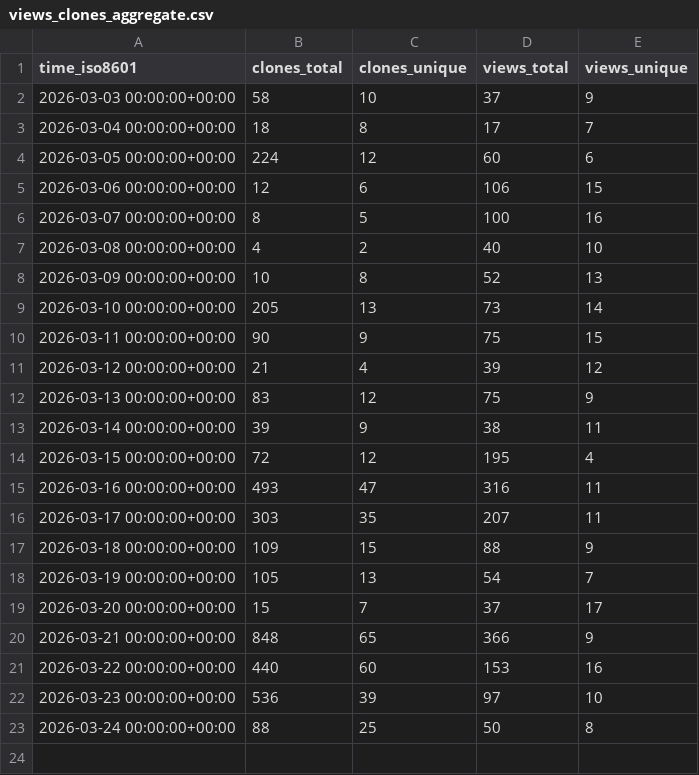
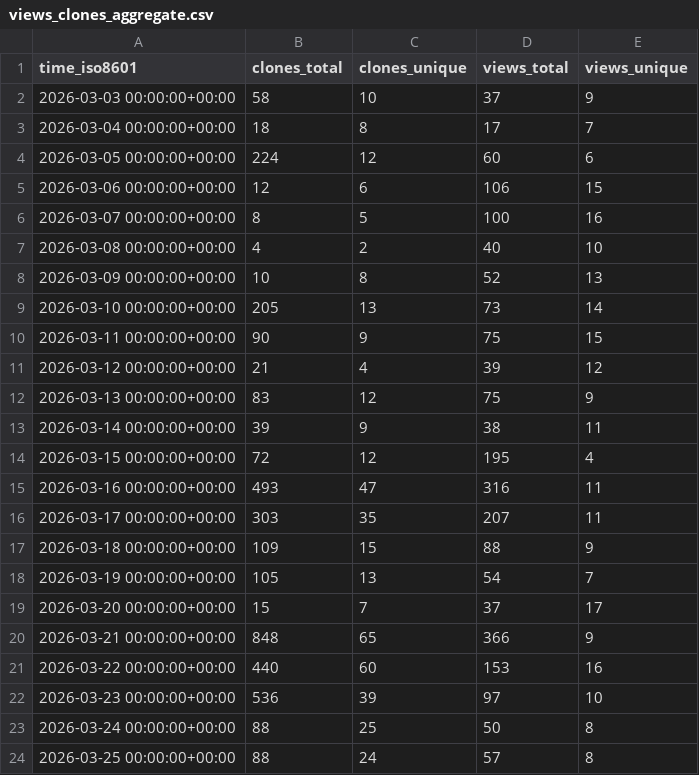
Before and after one commit to YosemiteCrew/Yosemite-Crew, a CSV file: YosemiteCrew/Yosemite-Crew/ghrs-data/views_clones_aggregate.csv, drawn as a sheet; the diff names each change by its address in the sheet, - before the commit and + after, or states it on an @@ line.

```diff
--- a/YosemiteCrew/Yosemite-Crew/ghrs-data/views_clones_aggregate.csv
+++ b/YosemiteCrew/Yosemite-Crew/ghrs-data/views_clones_aggregate.csv
+row 24: 2026-03-25 00:00:00+00:00 | 88 | 24 | 57 | 8
```
Also changed, not shown: 1 other file.
